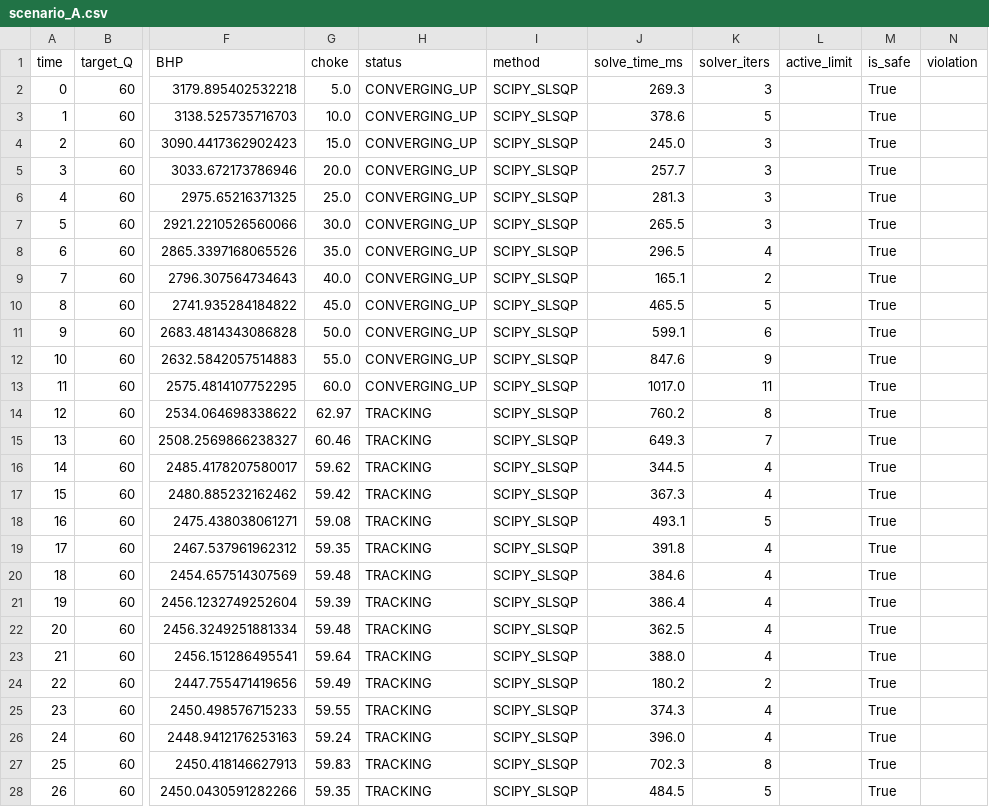
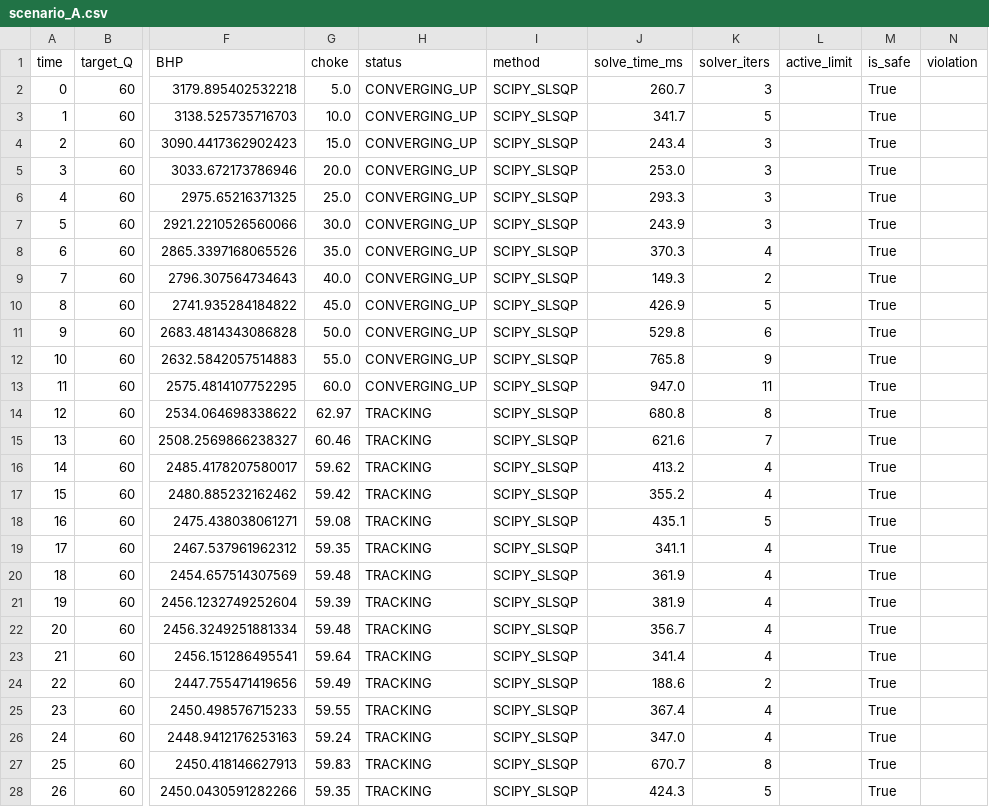
Before and after one commit to Sakshi0313/autonomous_choke_controller, a CSV file: results/scenario_A.csv, drawn as a sheet; only a part is shown, gaps mark what is left out; the diff covers the shown part only; the diff names each change by its address in the sheet, - before the commit and + after, or states it on an @@ line.

```diff
--- a/results/scenario_A.csv
+++ b/results/scenario_A.csv
-J2 (solve_time_ms): 269.3
+J2 (solve_time_ms): 260.7
-J3 (solve_time_ms): 378.6
+J3 (solve_time_ms): 341.7
-J4 (solve_time_ms): 245.0
+J4 (solve_time_ms): 243.4
-J5 (solve_time_ms): 257.7
+J5 (solve_time_ms): 253.0
-J6 (solve_time_ms): 281.3
+J6 (solve_time_ms): 293.3
-J7 (solve_time_ms): 265.5
+J7 (solve_time_ms): 243.9
-J8 (solve_time_ms): 296.5
+J8 (solve_time_ms): 370.3
-J9 (solve_time_ms): 165.1
+J9 (solve_time_ms): 149.3
-J10 (solve_time_ms): 465.5
+J10 (solve_time_ms): 426.9
-J11 (solve_time_ms): 599.1
+J11 (solve_time_ms): 529.8
-J12 (solve_time_ms): 847.6
+J12 (solve_time_ms): 765.8
-J13 (solve_time_ms): 1017.0
+J13 (solve_time_ms): 947.0
-J14 (solve_time_ms): 760.2
+J14 (solve_time_ms): 680.8
-J15 (solve_time_ms): 649.3
+J15 (solve_time_ms): 621.6
-J16 (solve_time_ms): 344.5
+J16 (solve_time_ms): 413.2
-J17 (solve_time_ms): 367.3
+J17 (solve_time_ms): 355.2
-J18 (solve_time_ms): 493.1
+J18 (solve_time_ms): 435.1
-J19 (solve_time_ms): 391.8
+J19 (solve_time_ms): 341.1
-J20 (solve_time_ms): 384.6
+J20 (solve_time_ms): 361.9
-J21 (solve_time_ms): 386.4
+J21 (solve_time_ms): 381.9
-J22 (solve_time_ms): 362.5
+J22 (solve_time_ms): 356.7
-J23 (solve_time_ms): 388.0
+J23 (solve_time_ms): 341.4
-J24 (solve_time_ms): 180.2
+J24 (solve_time_ms): 188.6
-J25 (solve_time_ms): 374.3
+J25 (solve_time_ms): 367.4
-J26 (solve_time_ms): 396.0
+J26 (solve_time_ms): 347.0
-J27 (solve_time_ms): 702.3
+J27 (solve_time_ms): 670.7
-J28 (solve_time_ms): 484.5
+J28 (solve_time_ms): 424.3
```
Also changed, not shown: 13 edited cells elsewhere in this file, results/scenario_B.csv, results/scenario_C.csv, 3 other files.
